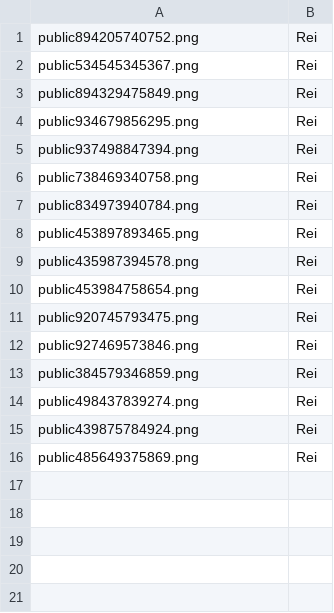
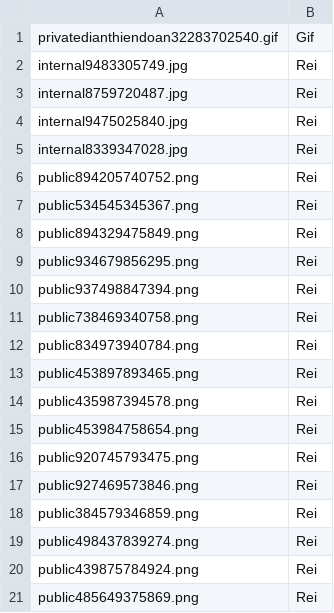
Before and after one commit to SoohyukJang/Full-Stack-Web-Application, a CSV file: img.csv, drawn as a sheet; the diff names each change by its address in the sheet, - before the commit and + after, or states it on an @@ line.

```diff
--- a/img.csv
+++ b/img.csv
+row 1: privatedianthiendoan32283702540.gif | Gif
+row 2: internal9483305749.jpg | Rei
+row 3: internal8759720487.jpg | Rei
+row 4: internal9475025840.jpg | Rei
+row 5: internal8339347028.jpg | Rei
```
Also changed, not shown: 10 other files.
